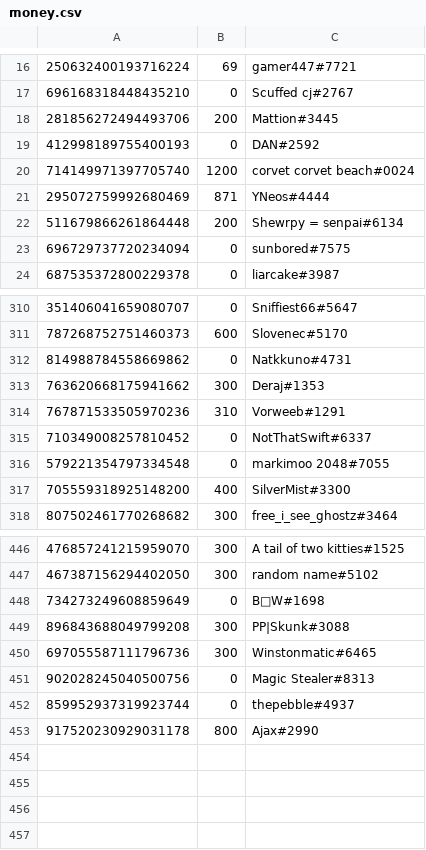
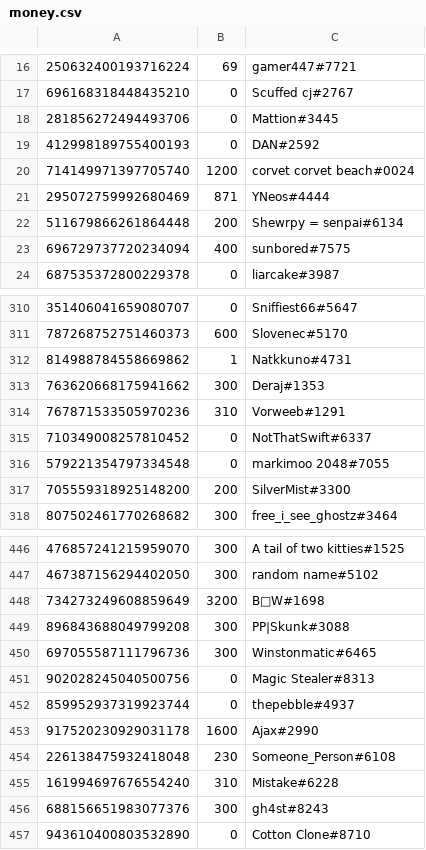
Before and after one commit to LevBernstein/BeardlessBot, a CSV file: resources/money.csv, drawn as a sheet; only a part is shown, gaps mark what is left out; the diff covers the shown part only.

```diff
--- a/resources/money.csv
+++ b/resources/money.csv
@@ -17,3 +17,3 @@
 696168318448435210,0,Scuffed cj#2767
-281856272494493706,200,Mattion#3445
+281856272494493706,0,Mattion#3445
 412998189755400193,0,DAN#2592
@@ -22,3 +22,3 @@
 511679866261864448,200,Shewrpy = senpai#6134
-696729737720234094,0,sunbored#7575
+696729737720234094,400,sunbored#7575
 687535372800229378,0,liarcake#3987
@@ -311,3 +311,3 @@
 787268752751460373,600,Slovenec#5170
-814988784558669862,0,Natkkuno#4731
+814988784558669862,1,Natkkuno#4731
 763620668175941662,300,Deraj#1353
@@ -316,3 +316,3 @@
 579221354797334548,0,markimoo 2048#7055
-705559318925148200,400,SilverMist#3300
+705559318925148200,200,SilverMist#3300
 807502461770268682,300,free_i_see_ghostz#3464
@@ -447,3 +447,3 @@
 467387156294402050,300,random name#5102
-734273249608859649,0,B🏹W#1698
+734273249608859649,3200,B🏹W#1698
 896843688049799208,300,PP|Skunk#3088
@@ -452,2 +452,6 @@
 859952937319923744,0,thepebble#4937
-917520230929031178,800,Ajax#2990
+917520230929031178,1600,Ajax#2990
+226138475932418048,230,Someone_Person#6108
+161994697676554240,310,Mistake#6228
+688156651983077376,300,gh4st#8243
+943610400803532890,0,Cotton Clone#8710
```
Also changed, not shown: 8 edited cells elsewhere in this file, 5 other files.
